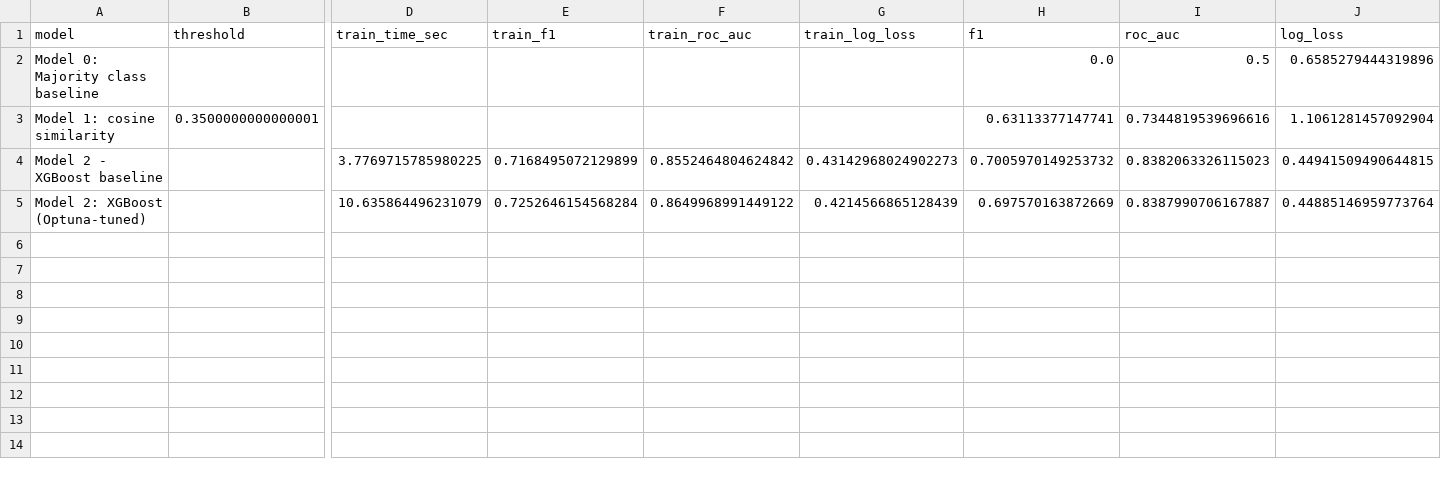
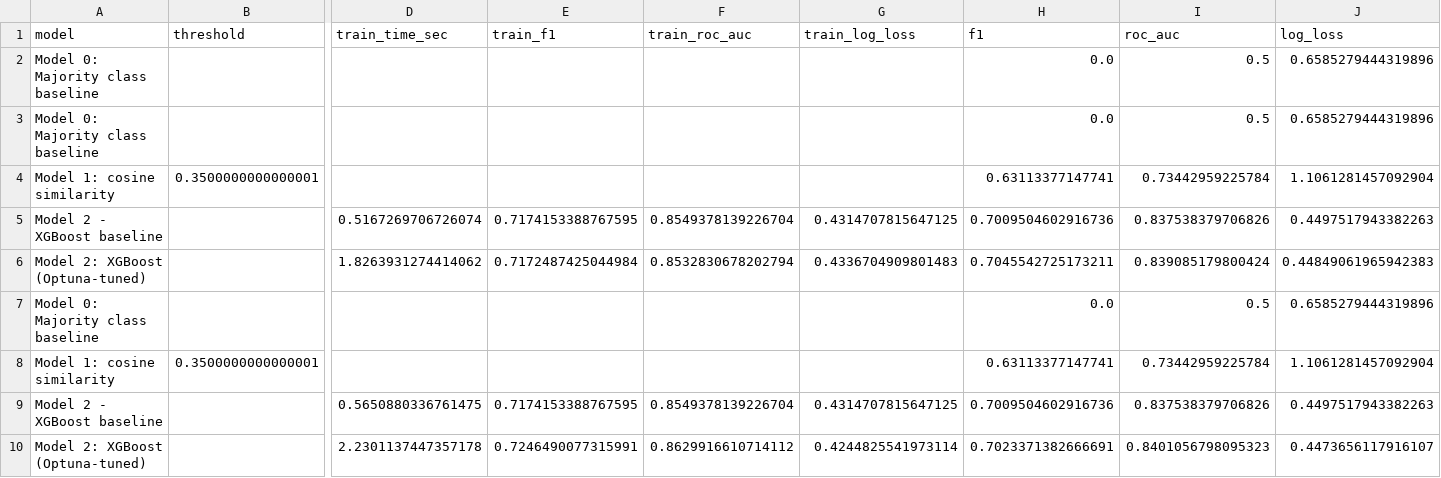
Before and after one commit to fox-n/Quora-semantic-duplicate-detection, a CSV file: reports/experiment_table.csv, drawn as a sheet; only a part is shown, gaps mark what is left out; removed rows and columns are numbered as before the commit, all else as after; rows hold the shown columns only; the diff names each change by its address in the sheet, - before the commit and + after, or states it on an @@ line.

```diff
--- a/reports/experiment_table.csv
+++ b/reports/experiment_table.csv
+row 3: Model 0: Majority class baseline |  |  |  |  |  | 0.0 | 0.5 | 0.6585279444319896
-I4 (roc_auc): 0.7344819539696616
+I4 (roc_auc): 0.73442959225784
-row 4: Model 2 - XGBoost baseline |  | 3.7769715785980225 | 0.7168495072129899 | 0.8552464804624842 | 0.43142968024902273 | 0.7005970149253732 | 0.8382063326115023 | 0.44941509490644815
-row 5: Model 2: XGBoost (Optuna-tuned) |  | 10.635864496231079 | 0.7252646154568284 | 0.8649968991449122 | 0.4214566865128439 | 0.697570163872669 | 0.8387990706167887 | 0.44885146959773764
+row 5: Model 2 - XGBoost baseline |  | 0.5167269706726074 | 0.7174153388767595 | 0.8549378139226704 | 0.4314707815647125 | 0.7009504602916736 | 0.837538379706826 | 0.4497517943382263
+row 6: Model 2: XGBoost (Optuna-tuned) |  | 1.8263931274414062 | 0.7172487425044984 | 0.8532830678202794 | 0.4336704909801483 | 0.7045542725173211 | 0.839085179800424 | 0.44849061965942383
+row 7: Model 0: Majority class baseline |  |  |  |  |  | 0.0 | 0.5 | 0.6585279444319896
+row 8: Model 1: cosine similarity | 0.3500000000000001 |  |  |  |  | 0.63113377147741 | 0.73442959225784 | 1.1061281457092904
+row 9: Model 2 - XGBoost baseline |  | 0.5650880336761475 | 0.7174153388767595 | 0.8549378139226704 | 0.4314707815647125 | 0.7009504602916736 | 0.837538379706826 | 0.4497517943382263
+row 10: Model 2: XGBoost (Optuna-tuned) |  | 2.2301137447357178 | 0.7246490077315991 | 0.8629916610714112 | 0.4244825541973114 | 0.7023371382666691 | 0.8401056798095323 | 0.4473656117916107
```
Also changed, not shown: 6 other files.
